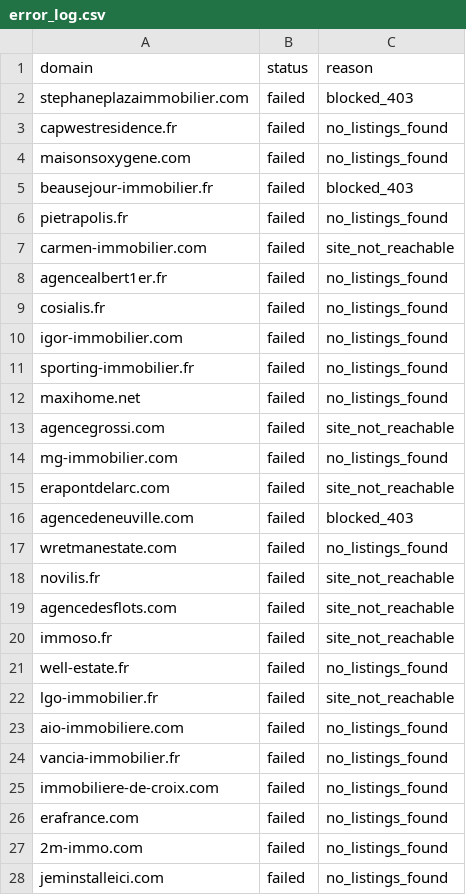
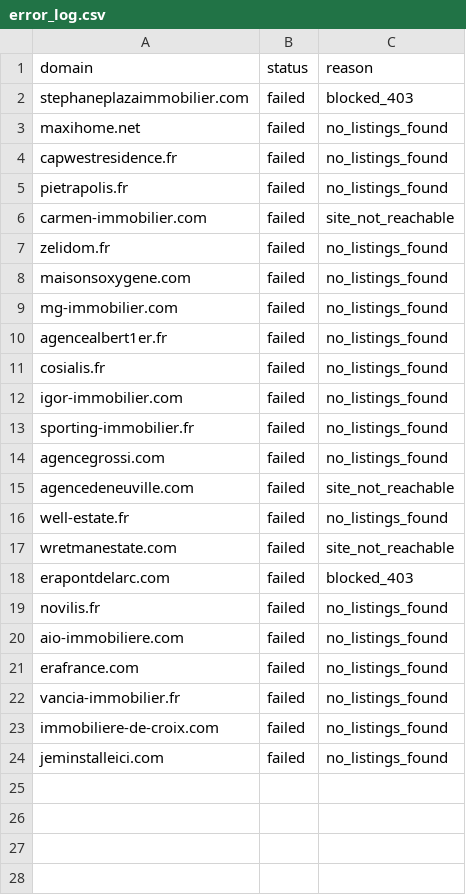
Before and after one commit to FlameGreat-1/FR-realestate-scraping, a CSV file: realestate_scraper/output/error_log.csv, drawn as a sheet.

Commit message:
new outputs

```diff
--- a/realestate_scraper/output/error_log.csv
+++ b/realestate_scraper/output/error_log.csv
@@ -2,7 +2,9 @@ domain,status,reason
 stephaneplazaimmobilier.com,failed,blocked_403
+maxihome.net,failed,no_listings_found
 capwestresidence.fr,failed,no_listings_found
-maisonsoxygene.com,failed,no_listings_found
-beausejour-immobilier.fr,failed,blocked_403
 pietrapolis.fr,failed,no_listings_found
 carmen-immobilier.com,failed,site_not_reachable
+zelidom.fr,failed,no_listings_found
+maisonsoxygene.com,failed,no_listings_found
+mg-immobilier.com,failed,no_listings_found
 agencealbert1er.fr,failed,no_listings_found
@@ -11,18 +13,12 @@ igor-immobilier.com,failed,no_listings_found
 sporting-immobilier.fr,failed,no_listings_found
-maxihome.net,failed,no_listings_found
-agencegrossi.com,failed,site_not_reachable
-mg-immobilier.com,failed,no_listings_found
-erapontdelarc.com,failed,site_not_reachable
-agencedeneuville.com,failed,blocked_403
-wretmanestate.com,failed,no_listings_found
-novilis.fr,failed,site_not_reachable
-agencedesflots.com,failed,site_not_reachable
-immoso.fr,failed,site_not_reachable
+agencegrossi.com,failed,no_listings_found
+agencedeneuville.com,failed,site_not_reachable
 well-estate.fr,failed,no_listings_found
-lgo-immobilier.fr,failed,site_not_reachable
+wretmanestate.com,failed,site_not_reachable
+erapontdelarc.com,failed,blocked_403
+novilis.fr,failed,no_listings_found
 aio-immobiliere.com,failed,no_listings_found
+erafrance.com,failed,no_listings_found
 vancia-immobilier.fr,failed,no_listings_found
 immobiliere-de-croix.com,failed,no_listings_found
-erafrance.com,failed,no_listings_found
-2m-immo.com,failed,no_listings_found
 jeminstalleici.com,failed,no_listings_found
```
Also changed, not shown: realestate_scraper/output/domain_status_summary.csv, 3 other files.
